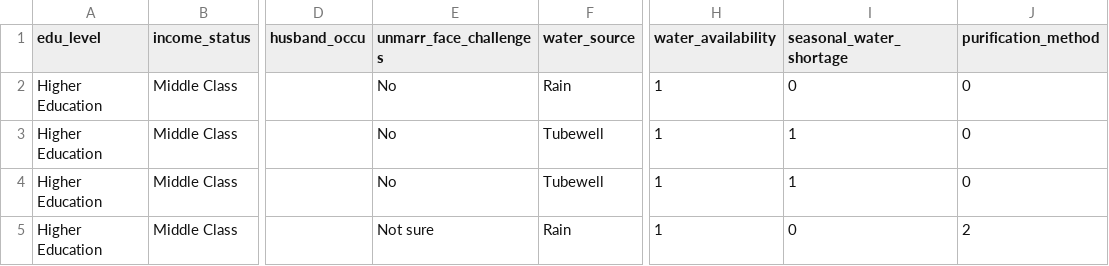
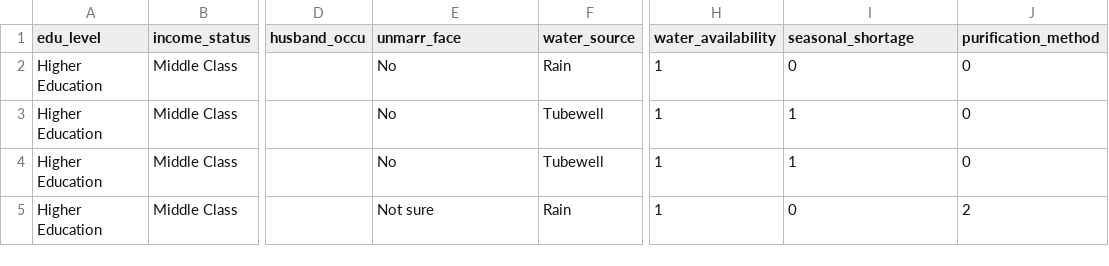
Before and after one commit to Jagaran-Chakma/Multi-label-health-risk-prediction, a CSV file: Research final dataset.csv, drawn as a sheet; only a part is shown, gaps mark what is left out; the diff names each change by its address in the sheet, - before the commit and + after, or states it on an @@ line.

Commit message:
Update Research final dataset.csv

```diff
--- a/Research final dataset.csv
+++ b/Research final dataset.csv
-E1: unmarr_face_challenges
+E1: unmarr_face
-I1: seasonal_water_shortage
+I1: seasonal_shortage
```
